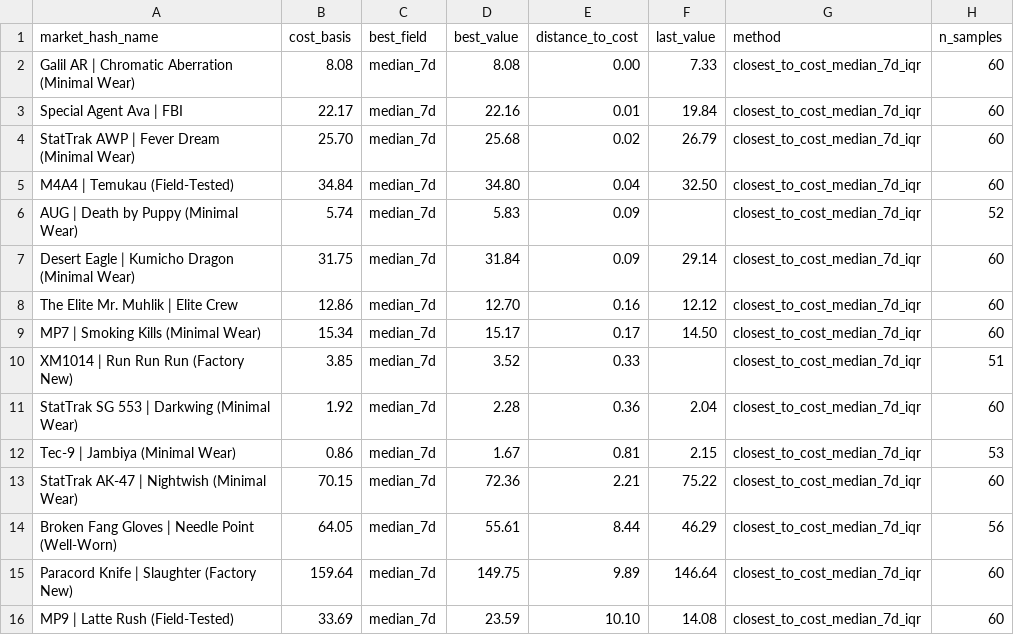
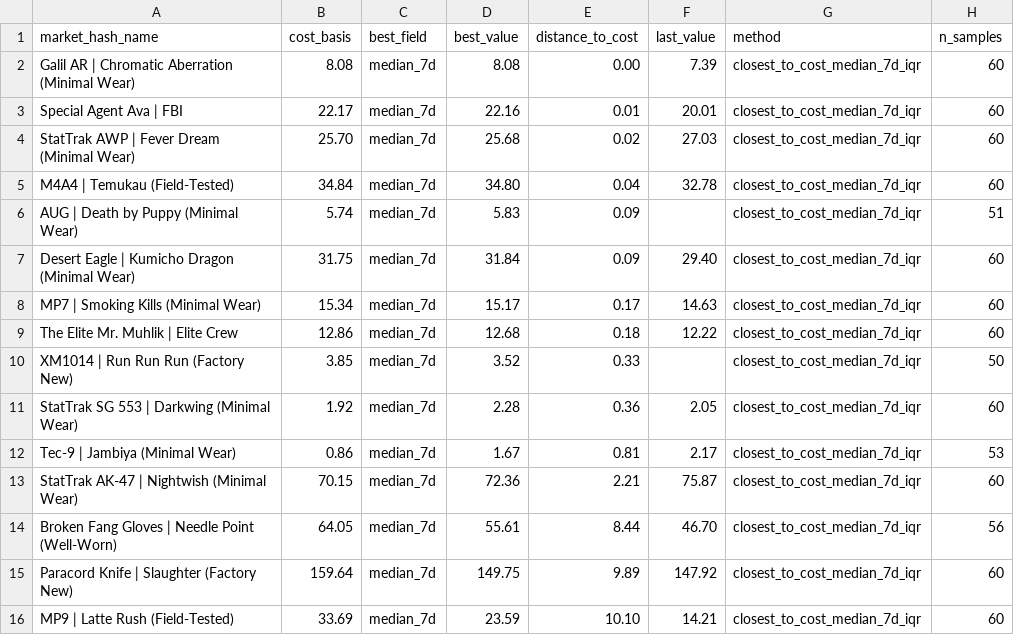
Before and after one commit to jpcarrascom2311-commits/skinport-tracker, a CSV file: skinport_best_sheets.csv, drawn as a sheet.

```diff
--- a/skinport_best_sheets.csv
+++ b/skinport_best_sheets.csv
@@ -1,16 +1,16 @@
 market_hash_name,cost_basis,best_field,best_value,distance_to_cost,last_value,method,n_samples
-Galil AR | Chromatic Aberration (Minimal Wear),8.08,median_7d,8.08,0.00,7.33,closest_to_cost_median_7d_iqr,60
-Special Agent Ava | FBI,22.17,median_7d,22.16,0.01,19.84,closest_to_cost_median_7d_iqr,60
-StatTrak AWP | Fever Dream (Minimal Wear),25.70,median_7d,25.68,0.02,26.79,closest_to_cost_median_7d_iqr,60
-M4A4 | Temukau (Field-Tested),34.84,median_7d,34.80,0.04,32.50,closest_to_cost_median_7d_iqr,60
-AUG | Death by Puppy (Minimal Wear),5.74,median_7d,5.83,0.09,,closest_to_cost_median_7d_iqr,52
-Desert Eagle | Kumicho Dragon (Minimal Wear),31.75,median_7d,31.84,0.09,29.14,closest_to_cost_median_7d_iqr,60
-The Elite Mr. Muhlik | Elite Crew,12.86,median_7d,12.70,0.16,12.12,closest_to_cost_median_7d_iqr,60
-MP7 | Smoking Kills (Minimal Wear),15.34,median_7d,15.17,0.17,14.50,closest_to_cost_median_7d_iqr,60
-XM1014 | Run Run Run (Factory New),3.85,median_7d,3.52,0.33,,closest_to_cost_median_7d_iqr,51
-StatTrak SG 553 | Darkwing (Minimal Wear),1.92,median_7d,2.28,0.36,2.04,closest_to_cost_median_7d_iqr,60
-Tec-9 | Jambiya (Minimal Wear),0.86,median_7d,1.67,0.81,2.15,closest_to_cost_median_7d_iqr,53
-StatTrak AK-47 | Nightwish (Minimal Wear),70.15,median_7d,72.36,2.21,75.22,closest_to_cost_median_7d_iqr,60
-Broken Fang Gloves | Needle Point (Well-Worn),64.05,median_7d,55.61,8.44,46.29,closest_to_cost_median_7d_iqr,56
-Paracord Knife | Slaughter (Factory New),159.64,median_7d,149.75,9.89,146.64,closest_to_cost_median_7d_iqr,60
-MP9 | Latte Rush (Field-Tested),33.69,median_7d,23.59,10.10,14.08,closest_to_cost_median_7d_iqr,60
+Galil AR | Chromatic Aberration (Minimal Wear),8.08,median_7d,8.08,0.00,7.39,closest_to_cost_median_7d_iqr,60
+Special Agent Ava | FBI,22.17,median_7d,22.16,0.01,20.01,closest_to_cost_median_7d_iqr,60
+StatTrak AWP | Fever Dream (Minimal Wear),25.70,median_7d,25.68,0.02,27.03,closest_to_cost_median_7d_iqr,60
+M4A4 | Temukau (Field-Tested),34.84,median_7d,34.80,0.04,32.78,closest_to_cost_median_7d_iqr,60
+AUG | Death by Puppy (Minimal Wear),5.74,median_7d,5.83,0.09,,closest_to_cost_median_7d_iqr,51
+Desert Eagle | Kumicho Dragon (Minimal Wear),31.75,median_7d,31.84,0.09,29.40,closest_to_cost_median_7d_iqr,60
+MP7 | Smoking Kills (Minimal Wear),15.34,median_7d,15.17,0.17,14.63,closest_to_cost_median_7d_iqr,60
+The Elite Mr. Muhlik | Elite Crew,12.86,median_7d,12.68,0.18,12.22,closest_to_cost_median_7d_iqr,60
+XM1014 | Run Run Run (Factory New),3.85,median_7d,3.52,0.33,,closest_to_cost_median_7d_iqr,50
+StatTrak SG 553 | Darkwing (Minimal Wear),1.92,median_7d,2.28,0.36,2.05,closest_to_cost_median_7d_iqr,60
+Tec-9 | Jambiya (Minimal Wear),0.86,median_7d,1.67,0.81,2.17,closest_to_cost_median_7d_iqr,53
+StatTrak AK-47 | Nightwish (Minimal Wear),70.15,median_7d,72.36,2.21,75.87,closest_to_cost_median_7d_iqr,60
+Broken Fang Gloves | Needle Point (Well-Worn),64.05,median_7d,55.61,8.44,46.70,closest_to_cost_median_7d_iqr,56
+Paracord Knife | Slaughter (Factory New),159.64,median_7d,149.75,9.89,147.92,closest_to_cost_median_7d_iqr,60
+MP9 | Latte Rush (Field-Tested),33.69,median_7d,23.59,10.10,14.21,closest_to_cost_median_7d_iqr,60
```
Also changed, not shown: skinport_latest.csv.
